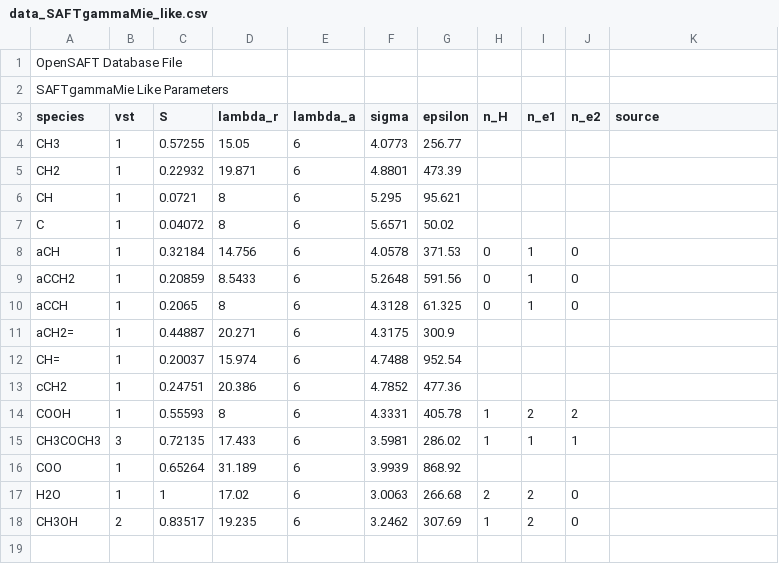
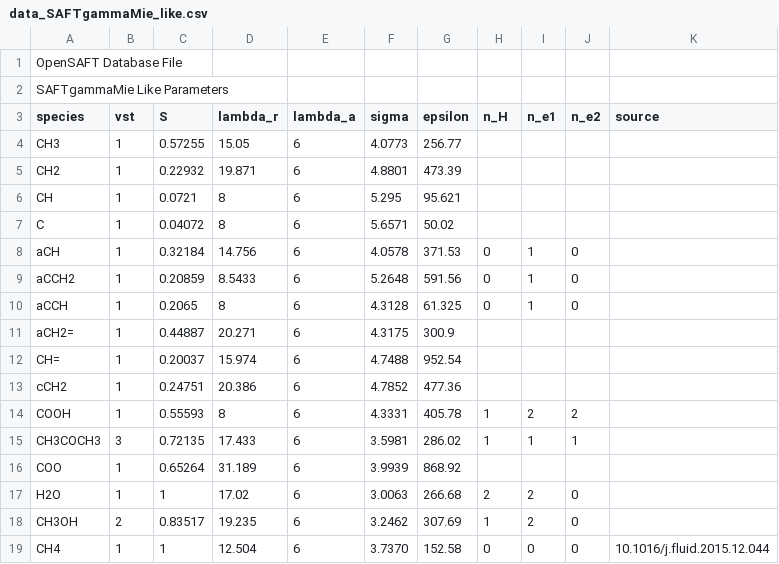
Before and after one commit to ClapeyronThermo/Clapeyron.jl, a CSV file: database/SAFTgammaMie/data_SAFTgammaMie_like.csv, drawn as a sheet.

Commit message:
Fixing some of the issues in SAFTgammaMie
All N have been changed to z (the code does work with the modification
to macros). All kB have been removed from a1, a2 and a3 terms. There is
still an inconsistency between SAFTVRMie and SAFTgammaMie likely
relating to the a1_S term. To be addressed.

```diff
--- a/database/SAFTgammaMie/data_SAFTgammaMie_like.csv
+++ b/database/SAFTgammaMie/data_SAFTgammaMie_like.csv
@@ -18 +18,2 @@ H2O;1;1;17.02;6;3.0063;266.68;2;2;0;
 CH3OH;2;0.83517;19.235;6;3.2462;307.69;1;2;0;
+CH4;1;1;12.504;6;3.7370;152.58;0;0;0;10.1016/j.fluid.2015.12.044
```
Also changed, not shown: database/SAFTgammaMie/groups.csv, 3 other files.
